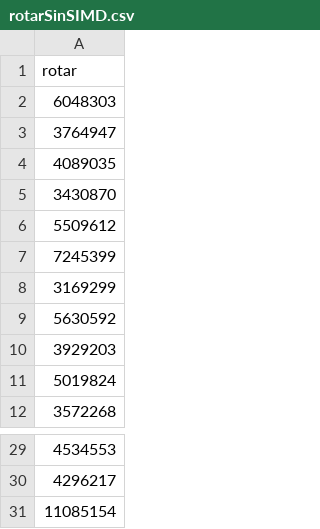
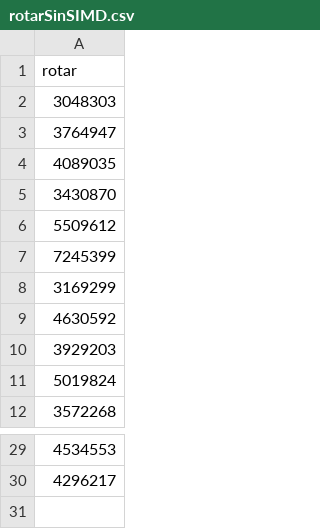
Before and after one commit to GregorioF/-Sopl-y-Sopl-...-pero-nuestro-Tp-aguanto-, a CSV file: Experimentos/ROTAR/rotarSinSIMD.csv, drawn as a sheet; only a part is shown, gaps mark what is left out.

```diff
--- a/Experimentos/ROTAR/rotarSinSIMD.csv
+++ b/Experimentos/ROTAR/rotarSinSIMD.csv
@@ -1,3 +1,3 @@
 rotar,
-6048303,
+3048303,
 3764947,
@@ -8,3 +8,3 @@ rotar,
 3169299,
-5630592,
+4630592,
 3929203,
@@ -30,2 +30 @@ rotar,
 4296217,
-11085154,
```
Also changed, not shown: 3 other files.
